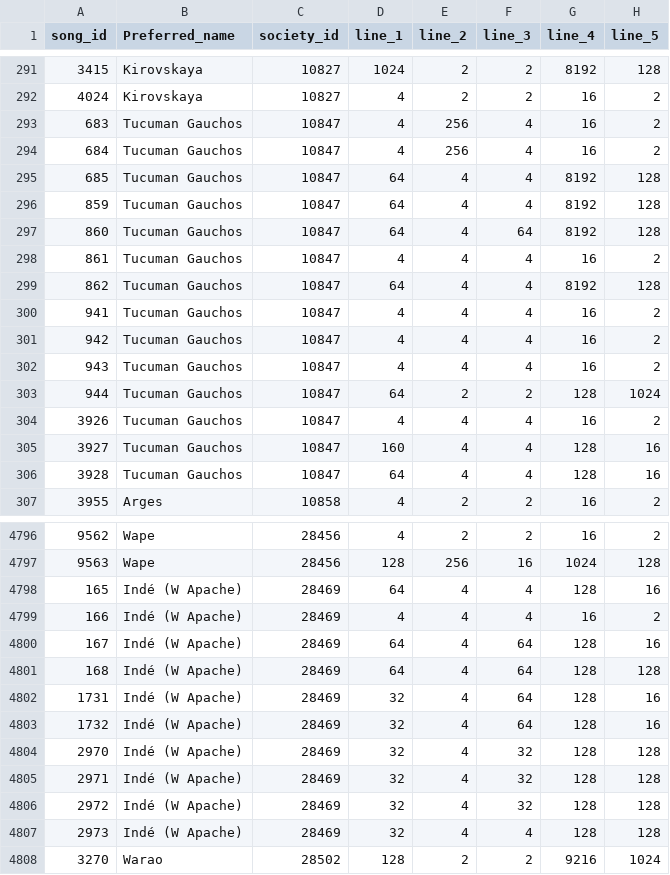
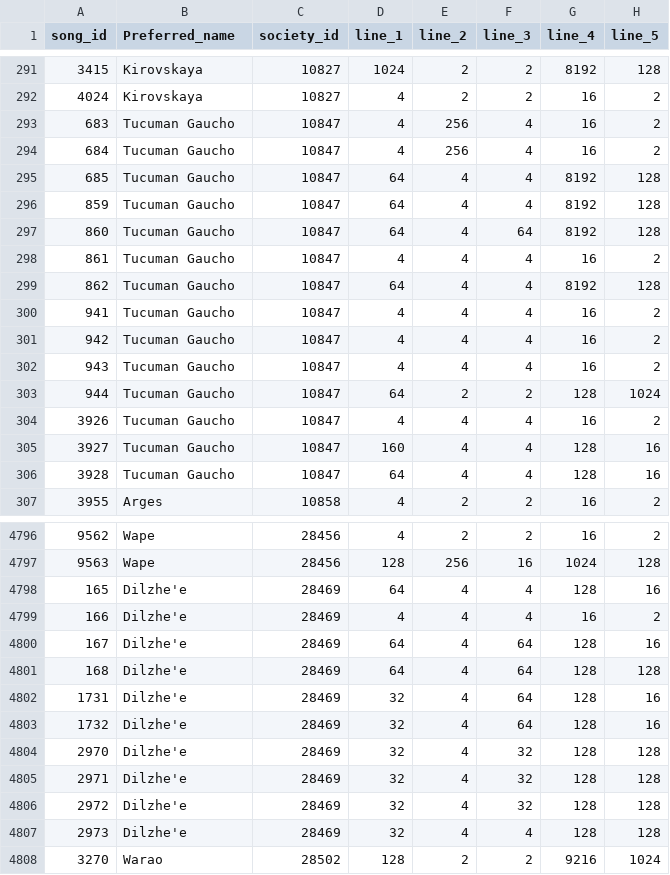
Before and after one commit to theglobaljukebox/cantometrics, a CSV file: raw/data.csv, drawn as a sheet; only a part is shown, gaps mark what is left out; the diff covers the shown part only; the diff names each change by its address in the sheet, - before the commit and + after, or states it on an @@ line.

```diff
--- a/raw/data.csv
+++ b/raw/data.csv
-B293:B306 (Preferred_name): Tucuman Gauchos
+B293:B306 (Preferred_name): Tucuman Gaucho
-B4798:B4807 (Preferred_name): Indé (W Apache)
+B4798:B4807 (Preferred_name): Dilzhe'e
```
Also changed, not shown: 58 edited cells elsewhere in this file, etc/meta_variables.csv, 3 other files.
